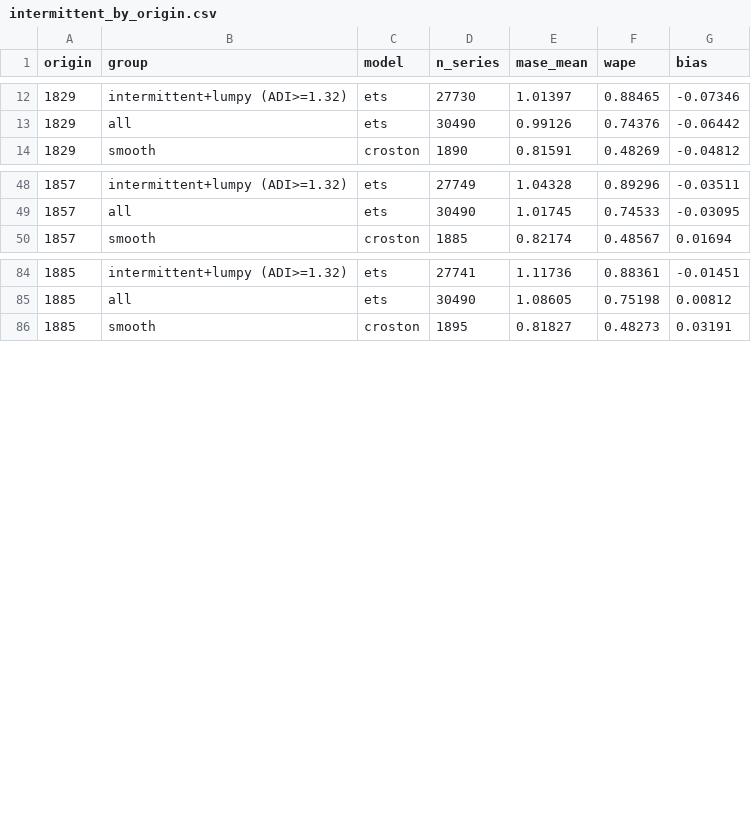
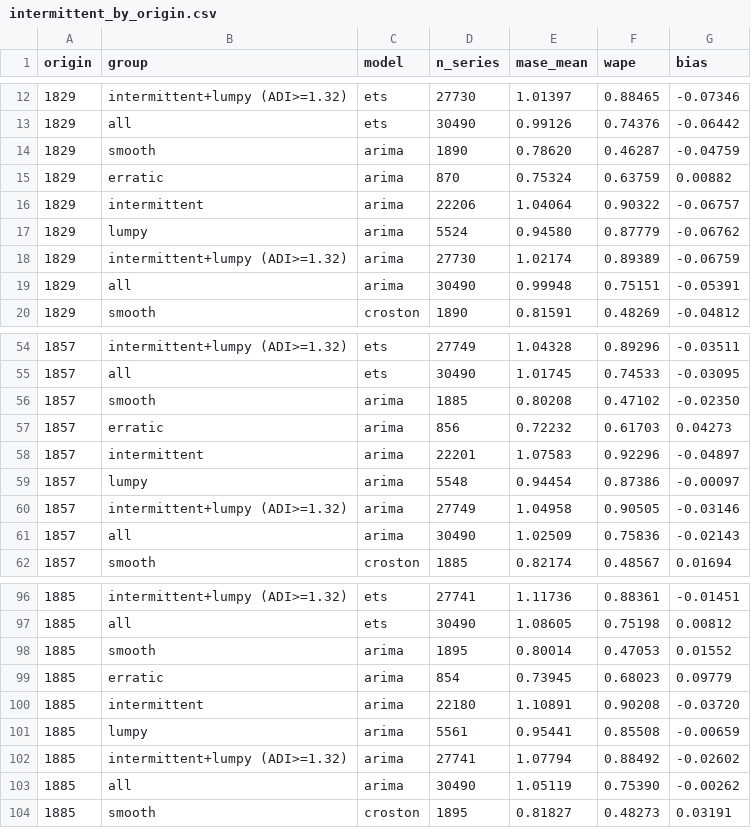
Before and after one commit to Pratham-0647/demand_forecasting, a CSV file: results/intermittent_by_origin.csv, drawn as a sheet; only a part is shown, gaps mark what is left out; the diff names each change by its address in the sheet, - before the commit and + after, or states it on an @@ line.

```diff
--- a/results/intermittent_by_origin.csv
+++ b/results/intermittent_by_origin.csv
+row 14: 1829 | smooth | arima | 1890 | 0.78620 | 0.46287 | -0.04759
+row 15: 1829 | erratic | arima | 870 | 0.75324 | 0.63759 | 0.00882
+row 16: 1829 | intermittent | arima | 22206 | 1.04064 | 0.90322 | -0.06757
+row 17: 1829 | lumpy | arima | 5524 | 0.94580 | 0.87779 | -0.06762
+row 18: 1829 | intermittent+lumpy (ADI>=1.32) | arima | 27730 | 1.02174 | 0.89389 | -0.06759
+row 19: 1829 | all | arima | 30490 | 0.99948 | 0.75151 | -0.05391
+row 56: 1857 | smooth | arima | 1885 | 0.80208 | 0.47102 | -0.02350
+row 57: 1857 | erratic | arima | 856 | 0.72232 | 0.61703 | 0.04273
+row 58: 1857 | intermittent | arima | 22201 | 1.07583 | 0.92296 | -0.04897
+row 59: 1857 | lumpy | arima | 5548 | 0.94454 | 0.87386 | -0.00097
+row 60: 1857 | intermittent+lumpy (ADI>=1.32) | arima | 27749 | 1.04958 | 0.90505 | -0.03146
+row 61: 1857 | all | arima | 30490 | 1.02509 | 0.75836 | -0.02143
+row 98: 1885 | smooth | arima | 1895 | 0.80014 | 0.47053 | 0.01552
+row 99: 1885 | erratic | arima | 854 | 0.73945 | 0.68023 | 0.09779
+row 100: 1885 | intermittent | arima | 22180 | 1.10891 | 0.90208 | -0.03720
+row 101: 1885 | lumpy | arima | 5561 | 0.95441 | 0.85508 | -0.00659
+row 102: 1885 | intermittent+lumpy (ADI>=1.32) | arima | 27741 | 1.07794 | 0.88492 | -0.02602
+row 103: 1885 | all | arima | 30490 | 1.05119 | 0.75390 | -0.00262
```
Also changed, not shown: results/metrics_by_origin.csv, 3 other files.
